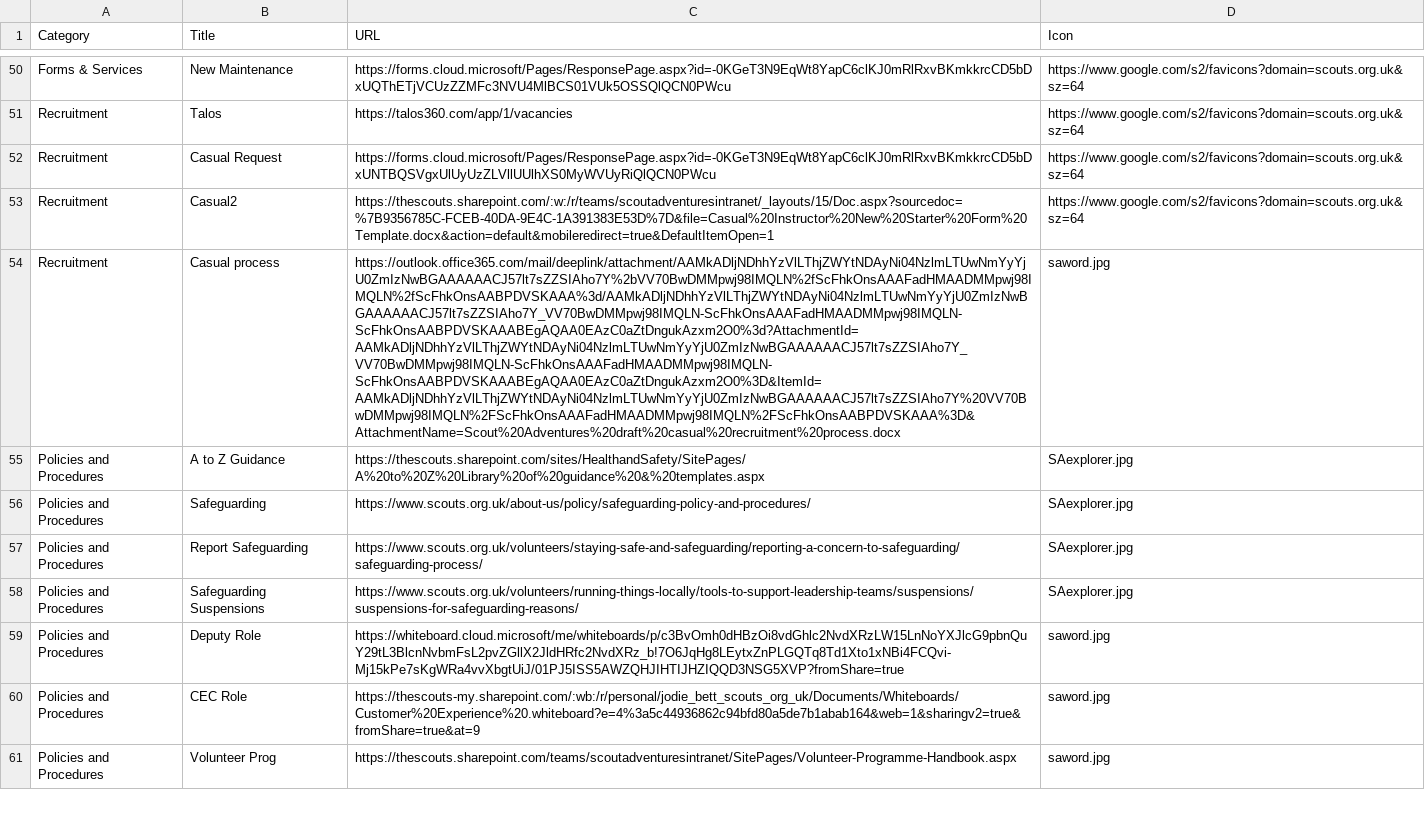
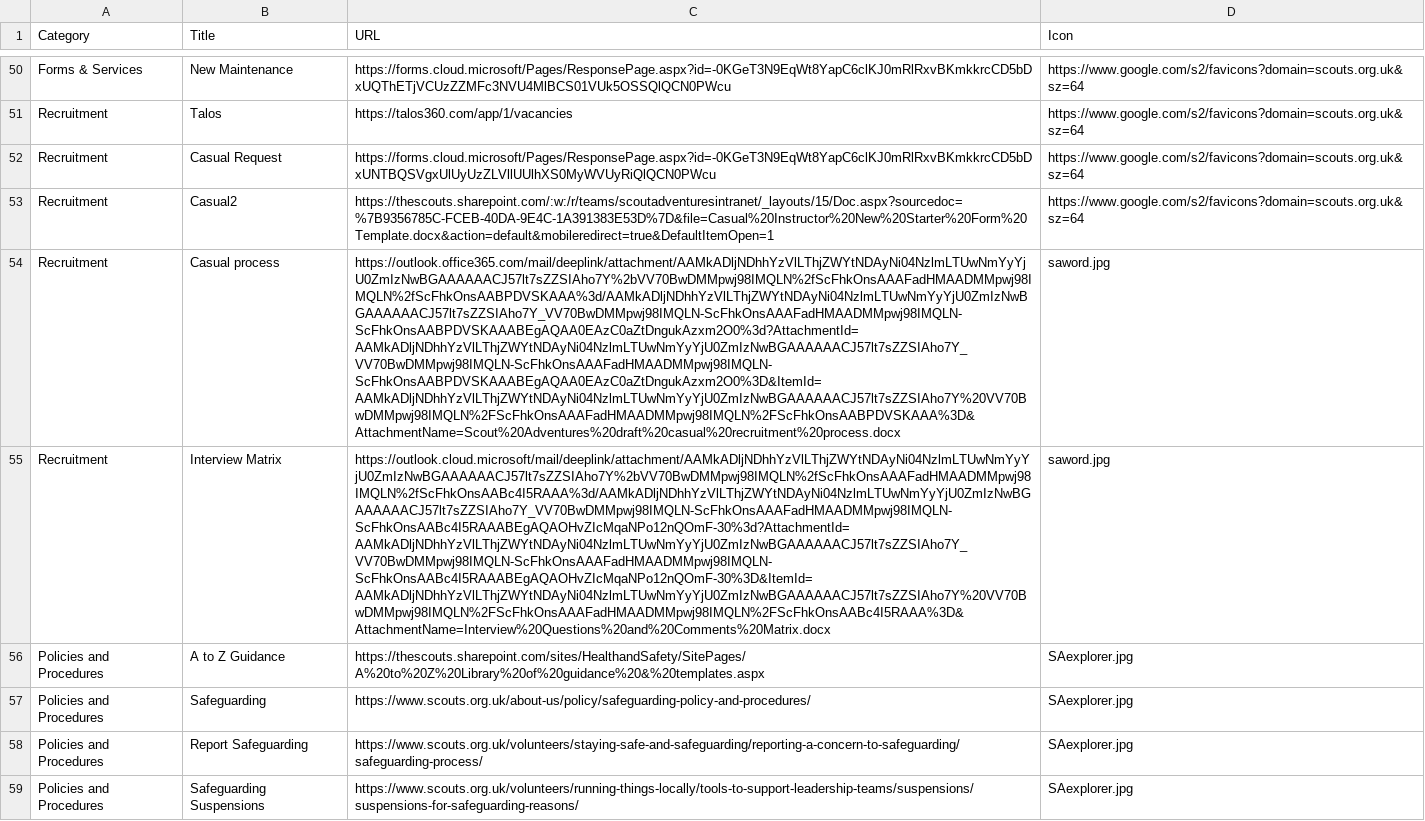
Before and after one commit to jennyy8s-youlbury/jen-homepage, a CSV file: links.csv, drawn as a sheet; only a part is shown, gaps mark what is left out; the shorter side is filled out with more unchanged rows; the diff names each change by its address in the sheet, - before the commit and + after, or states it on an @@ line.

Commit message:
Update links.csv

```diff
--- a/links.csv
+++ b/links.csv
+row 55: Recruitment | Interview Matrix | https://outlook.cloud.microsoft/mail/deeplink/attachment/AAMkADljNDhhYzVlLThjZWYtNDAyNi04NzlmLTUwNmYyYjU0ZmIzNwBGAAAAAACJ57lt7sZZSIAho7Y%2bVV70BwDMMpwj98IMQLN%2fScFhkOnsAAAFadHMAADMMpwj98IMQLN%2fScFhkOnsAABc4I5RAAA%3d/AAMkADljNDhhYzVlLThjZWYtNDAyNi04NzlmLTUwNmYyYjU0ZmIzNwBGAAAAAACJ57lt7sZZSIAho7Y_VV70BwDMMpwj98IMQLN-ScFhkOnsAAAFadHMAADMMpwj98IMQLN-ScFhkOnsAABc4I5RAAABEgAQAOHvZIcMqaNPo12nQOmF-30%3d?AttachmentId=AAMkADljNDhhYzVlLThjZWYtNDAyNi04NzlmLTUwNmYyYjU0ZmIzNwBGAAAAAACJ57lt7sZZSIAho7Y_VV70BwDMMpwj98IMQLN-ScFhkOnsAAAFadHMAADMMpwj98IMQLN-ScFhkOnsAABc4I5RAAABEgAQAOHvZIcMqaNPo12nQOmF-30%3D&ItemId=AAMkADljNDhhYzVlLThjZWYtNDAyNi04NzlmLTUwNmYyYjU0ZmIzNwBGAAAAAACJ57lt7sZZSIAho7Y%20VV70BwDMMpwj98IMQLN%2FScFhkOnsAAAFadHMAADMMpwj98IMQLN%2FScFhkOnsAABc4I5RAAA%3D&AttachmentName=Interview%20Questions%20and%20Comments%20Matrix.docx | saword.jpg
```
